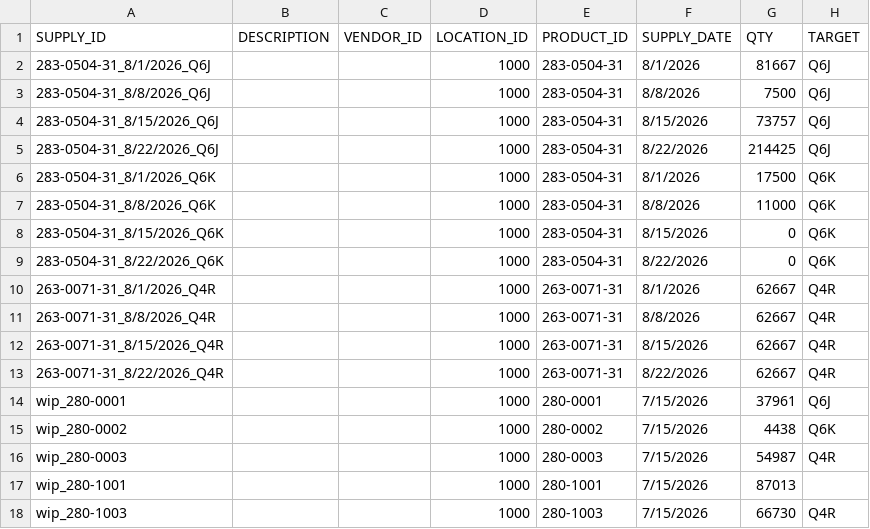
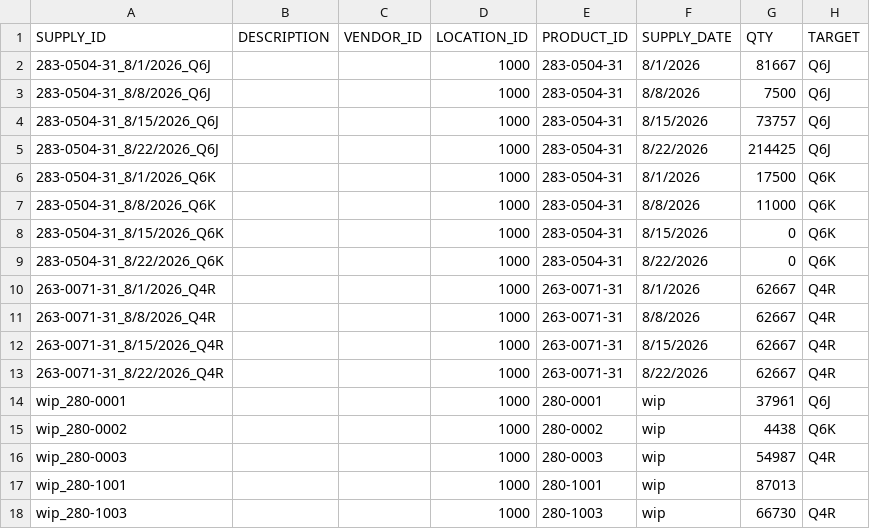
Before and after one commit to yannonghuang/allocator_inno_kotlin, a CSV file: cases/inno2026_2/supply.csv, drawn as a sheet.

```diff
--- a/cases/inno2026_2/supply.csv
+++ b/cases/inno2026_2/supply.csv
@@ -13,6 +13,6 @@
 263-0071-31_8/22/2026_Q4R,,,1000,263-0071-31,8/22/2026,62667,Q4R
-wip_280-0001,,,1000,280-0001,7/15/2026,37961,Q6J
-wip_280-0002,,,1000,280-0002,7/15/2026,4438,Q6K
-wip_280-0003,,,1000,280-0003,7/15/2026,54987,Q4R
-wip_280-1001,,,1000,280-1001,7/15/2026,87013,
-wip_280-1003,,,1000,280-1003,7/15/2026,66730,Q4R
+wip_280-0001,,,1000,280-0001,wip,37961,Q6J
+wip_280-0002,,,1000,280-0002,wip,4438,Q6K
+wip_280-0003,,,1000,280-0003,wip,54987,Q4R
+wip_280-1001,,,1000,280-1001,wip,87013,
+wip_280-1003,,,1000,280-1003,wip,66730,Q4R
```
Also changed, not shown: 9 other files.
